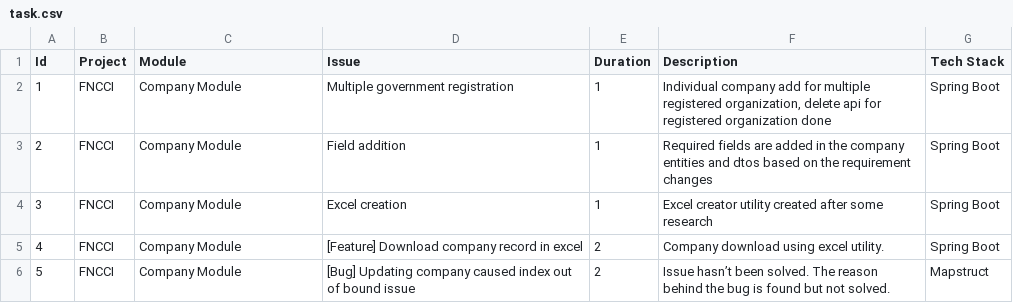
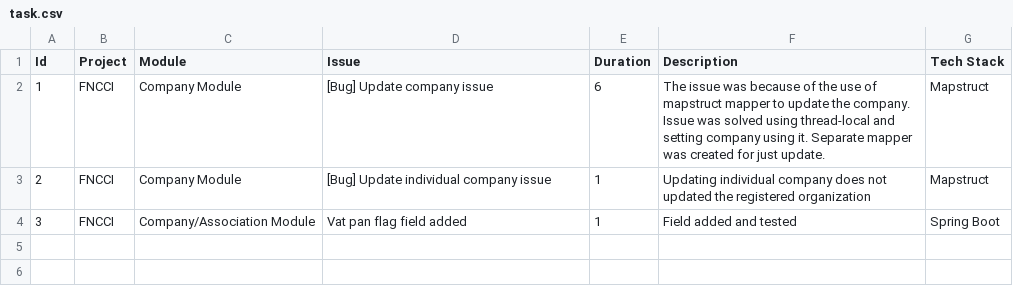
Before and after one commit to iambstha/TaskCsvToText, a CSV file: src/task.csv, drawn as a sheet.

```diff
--- a/src/task.csv
+++ b/src/task.csv
@@ -1,6 +1,4 @@
 Id,Project,Module,Issue,Duration,Description,Tech Stack
-1,FNCCI,Company Module,Multiple government registration,1,"Individual company add for multiple registered organization, delete api for registered organization done",Spring Boot
-2,FNCCI,Company Module,Field addition,1,Required fields are added in the company entities and dtos based on the requirement changes,Spring Boot
-3,FNCCI,Company Module,Excel creation,1,Excel creator utility created after some research,Spring Boot
-4,FNCCI,Company Module,[Feature] Download company record in excel,2,Company download using excel utility.,Spring Boot
-5,FNCCI,Company Module,[Bug] Updating company caused index out of bound issue,2,Issue hasn’t been solved. The reason behind the bug is found but not solved.,Mapstruct
+1,FNCCI,Company Module,[Bug] Update company issue ,6,The issue was because of the use of mapstruct mapper to update the company. Issue was solved using thread-local and setting company using it. Separate mapper was created for just update.,Mapstruct
+2,FNCCI,Company Module,[Bug] Update individual company issue,1,Updating individual company does not updated the registered organization,Mapstruct
+3,FNCCI,Company/Association Module,Vat pan flag field added,1,Field added and tested,Spring Boot
```
Also changed, not shown: bin/task.csv, 4 other files.
